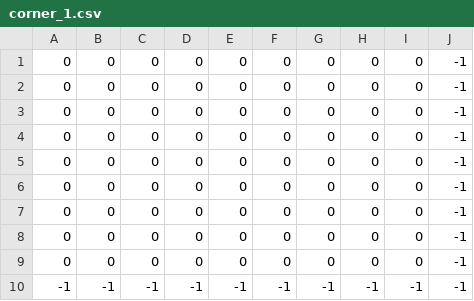
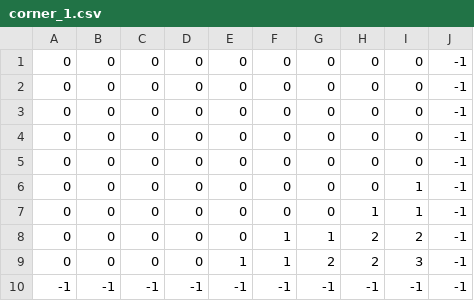
Before and after one commit to jtebert/vroom, a CSV file: assets/training_maps/corner_1.csv, drawn as a sheet.

Commit message:
Changed corner

```diff
--- a/assets/training_maps/corner_1.csv
+++ b/assets/training_maps/corner_1.csv
@@ -5,6 +5,6 @@
 0,0,0,0,0,0,0,0,0,-1
-0,0,0,0,0,0,0,0,0,-1
-0,0,0,0,0,0,0,0,0,-1
-0,0,0,0,0,0,0,0,0,-1
-0,0,0,0,0,0,0,0,0,-1
+0,0,0,0,0,0,0,0,1,-1
+0,0,0,0,0,0,0,1,1,-1
+0,0,0,0,0,1,1,2,2,-1
+0,0,0,0,1,1,2,2,3,-1
 -1,-1,-1,-1,-1,-1,-1,-1,-1,-1
```
